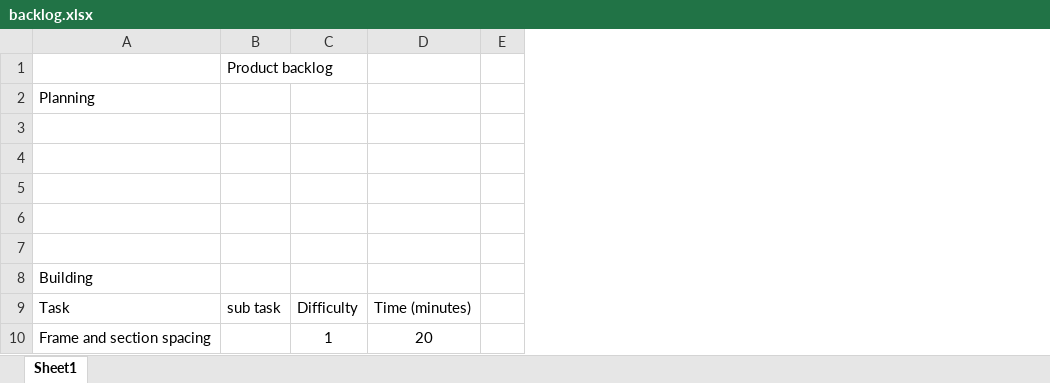
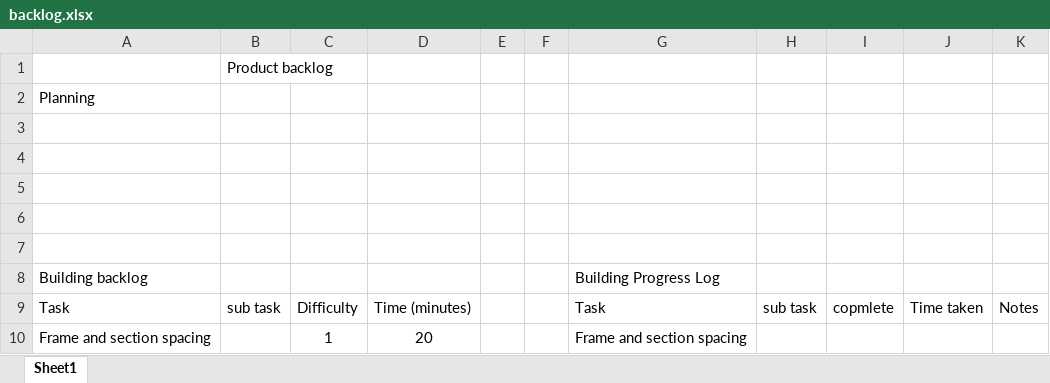
Before and after one commit to 30016677/PF-Auto, an Excel workbook: pf/backlog.xlsx, sheet Sheet1, drawn as a sheet; only a part is shown; values as stored, in another font and other column widths than the file's, no borders; conditional formats not drawn; the diff names each change by its address in the sheet, - before the commit and + after, or states it on an @@ line.

```diff
--- a/pf/backlog.xlsx (sheet Sheet1)
+++ b/pf/backlog.xlsx (sheet Sheet1)
+column F, empty
+column G, rows 8-10: Building Progress Log | Task | Frame and section spacing
+column H, row 9: sub task
+column I, row 9: copmlete
+column J, row 9: Time taken
+column K, row 9: Notes
-A8: Building
+A8: Building backlog
```
Also changed, not shown: 3 other files.
